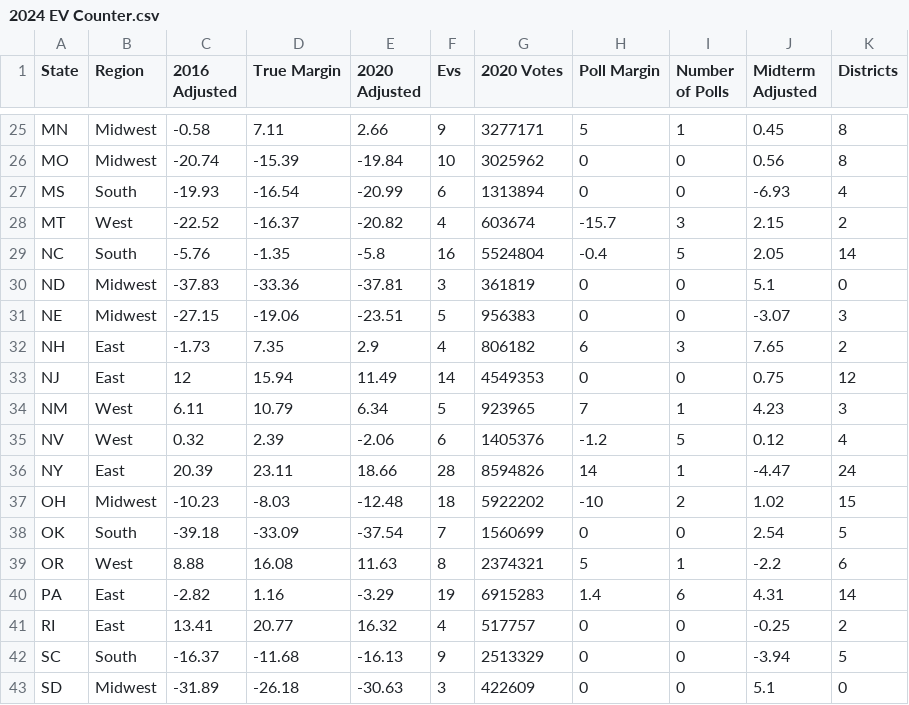
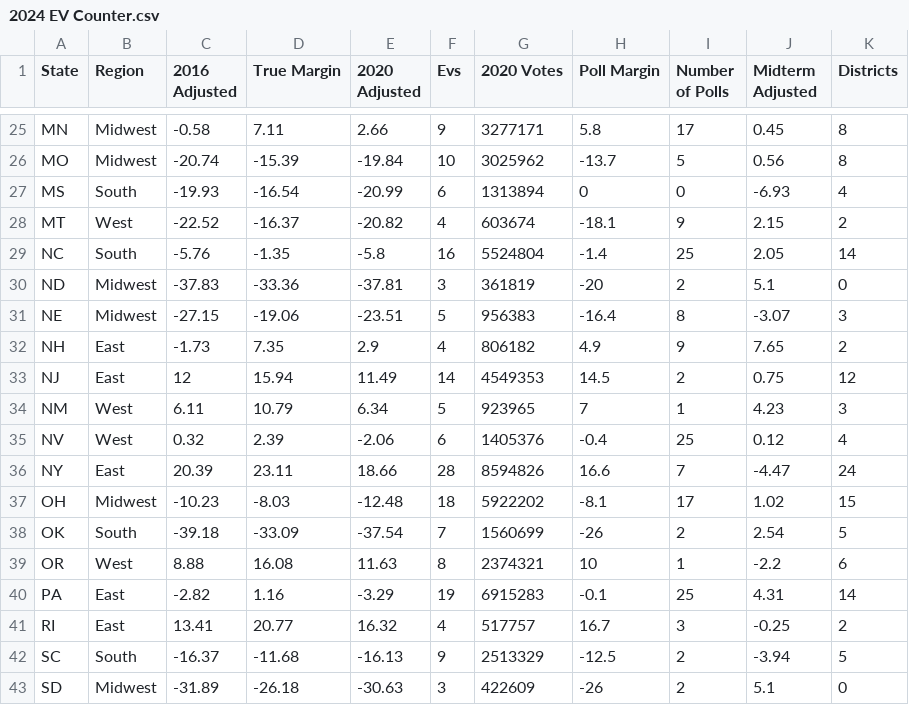
Before and after one commit to ABoone414/Allan-s-csv-files, a CSV file: 2024 EV Counter.csv, drawn as a sheet; only a part is shown, gaps mark what is left out; the diff covers the shown part only; the diff names each change by its address in the sheet, - before the commit and + after, or states it on an @@ line.

```diff
--- a/2024 EV Counter.csv
+++ b/2024 EV Counter.csv
-H25 (Poll Margin): 5
+H25 (Poll Margin): 5.8
-I25 (Number of Polls): 1
+I25 (Number of Polls): 17
-H26 (Poll Margin): 0
+H26 (Poll Margin): -13.7
-I26 (Number of Polls): 0
+I26 (Number of Polls): 5
-H28 (Poll Margin): -15.7
+H28 (Poll Margin): -18.1
-I28 (Number of Polls): 3
+I28 (Number of Polls): 9
-H29 (Poll Margin): -0.4
+H29 (Poll Margin): -1.4
-I29 (Number of Polls): 5
+I29 (Number of Polls): 25
-H30 (Poll Margin): 0
+H30 (Poll Margin): -20
-I30 (Number of Polls): 0
+I30 (Number of Polls): 2
-H31 (Poll Margin): 0
+H31 (Poll Margin): -16.4
-I31 (Number of Polls): 0
+I31 (Number of Polls): 8
-H32 (Poll Margin): 6
+H32 (Poll Margin): 4.9
-I32 (Number of Polls): 3
+I32 (Number of Polls): 9
-H33 (Poll Margin): 0
+H33 (Poll Margin): 14.5
-I33 (Number of Polls): 0
+I33 (Number of Polls): 2
-H35 (Poll Margin): -1.2
+H35 (Poll Margin): -0.4
-I35 (Number of Polls): 5
+I35 (Number of Polls): 25
-H36 (Poll Margin): 14
+H36 (Poll Margin): 16.6
-I36 (Number of Polls): 1
+I36 (Number of Polls): 7
-H37 (Poll Margin): -10
+H37 (Poll Margin): -8.1
-I37 (Number of Polls): 2
+I37 (Number of Polls): 17
-H38 (Poll Margin): 0
+H38 (Poll Margin): -26
-I38 (Number of Polls): 0
+I38 (Number of Polls): 2
-H39 (Poll Margin): 5
+H39 (Poll Margin): 10
-H40 (Poll Margin): 1.4
+H40 (Poll Margin): -0.1
-I40 (Number of Polls): 6
+I40 (Number of Polls): 25
-H41 (Poll Margin): 0
+H41 (Poll Margin): 16.7
-I41 (Number of Polls): 0
+I41 (Number of Polls): 3
-H42 (Poll Margin): 0
+H42 (Poll Margin): -12.5
-I42:I43 (Number of Polls): 0
+I42:I43 (Number of Polls): 2
-H43 (Poll Margin): 0
+H43 (Poll Margin): -26
```
Also changed, not shown: 46 edited cells elsewhere in this file.
